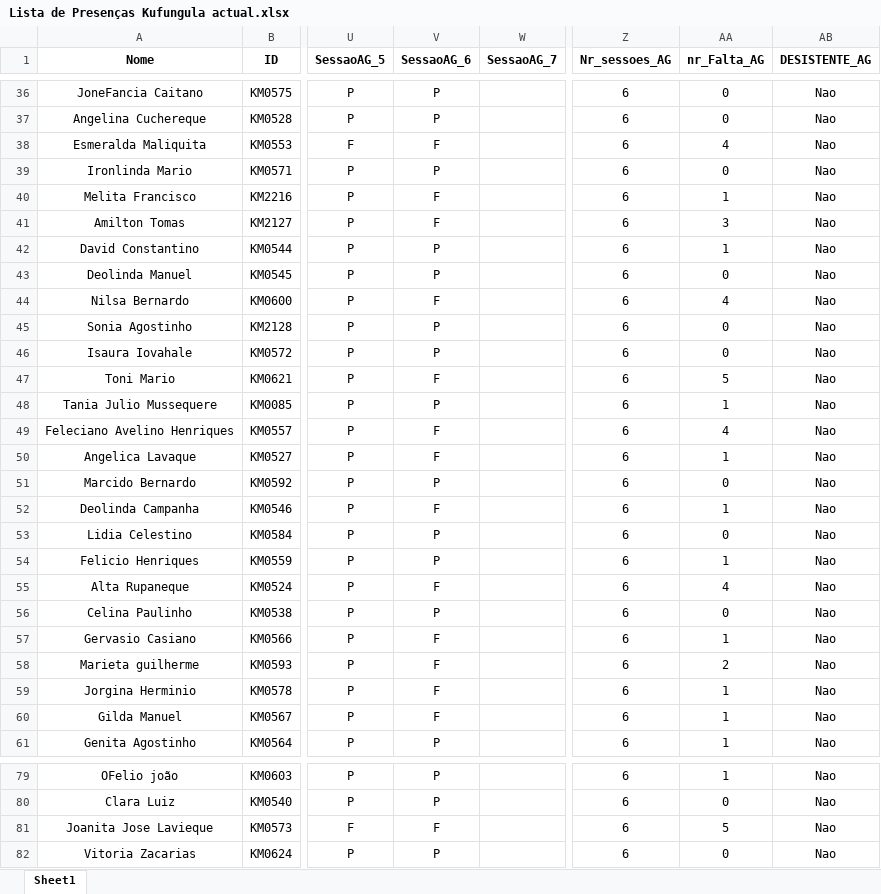
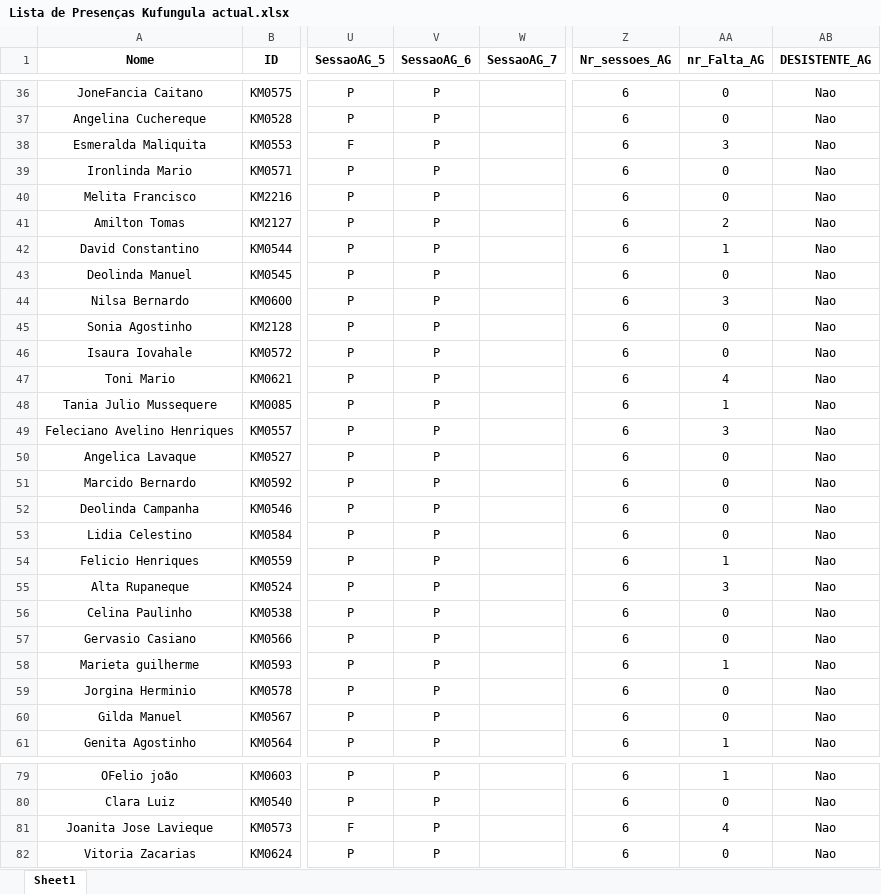
Before and after one commit to muvamis/dashboard_kufungula-versao1, an Excel workbook: Data/Raw/Lista de Presenças Kufungula actual.xlsx, sheet Sheet1, drawn as a sheet; only a part is shown, gaps mark what is left out; values as stored, in another font and other column widths than the file's, no borders; the diff covers the shown part only; the diff names each change by its address in the sheet, - before the commit and + after, or states it on an @@ line.

Commit message:
Actualizacao da 6 sessao AG Ribaue e Monapo Reposicao

```diff
--- a/Data/Raw/Lista de Presenças Kufungula actual.xlsx (sheet Sheet1)
+++ b/Data/Raw/Lista de Presenças Kufungula actual.xlsx (sheet Sheet1)
-V38 (SessaoAG_6): F
+V38 (SessaoAG_6): P
-AA38 (nr_Falta_AG): 4
+AA38 (nr_Falta_AG): 3
-V40:V41 (SessaoAG_6): F
+V40:V41 (SessaoAG_6): P
-AA40 (nr_Falta_AG): 1
+AA40 (nr_Falta_AG): 0
-AA41 (nr_Falta_AG): 3
+AA41 (nr_Falta_AG): 2
-V44 (SessaoAG_6): F
+V44 (SessaoAG_6): P
-AA44 (nr_Falta_AG): 4
+AA44 (nr_Falta_AG): 3
-V47 (SessaoAG_6): F
+V47 (SessaoAG_6): P
-AA47 (nr_Falta_AG): 5
+AA47 (nr_Falta_AG): 4
-V49:V50 (SessaoAG_6): F
+V49:V50 (SessaoAG_6): P
-AA49 (nr_Falta_AG): 4
+AA49 (nr_Falta_AG): 3
-AA50 (nr_Falta_AG): 1
+AA50 (nr_Falta_AG): 0
-V52 (SessaoAG_6): F
+V52 (SessaoAG_6): P
-AA52 (nr_Falta_AG): 1
+AA52 (nr_Falta_AG): 0
-V55 (SessaoAG_6): F
+V55 (SessaoAG_6): P
-AA55 (nr_Falta_AG): 4
+AA55 (nr_Falta_AG): 3
-V57:V60 (SessaoAG_6): F
+V57:V60 (SessaoAG_6): P
-AA57 (nr_Falta_AG): 1
+AA57 (nr_Falta_AG): 0
-AA58 (nr_Falta_AG): 2
+AA58 (nr_Falta_AG): 1
-AA59:AA60 (nr_Falta_AG): 1
+AA59:AA60 (nr_Falta_AG): 0
-V81 (SessaoAG_6): F
+V81 (SessaoAG_6): P
-AA81 (nr_Falta_AG): 5
+AA81 (nr_Falta_AG): 4
```
Also changed, not shown: 117 edited cells elsewhere in this sheet, Data/indiv_AG.xlsx, Data/indiv_PI.xlsx, 8 other files.
